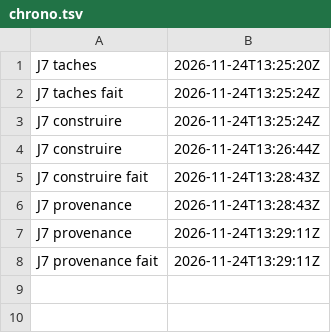
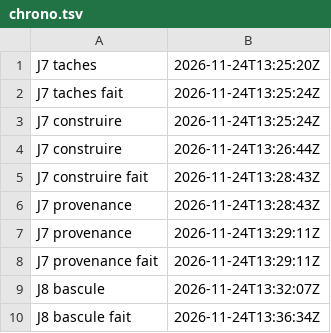
Before and after one commit to gigi206/supply-chain, a TSV file: poc/bricks/07c-reconstruction-go/resultats/chrono.tsv, drawn as a sheet; the diff names each change by its address in the sheet, - before the commit and + after, or states it on an @@ line.

```diff
--- a/poc/bricks/07c-reconstruction-go/resultats/chrono.tsv
+++ b/poc/bricks/07c-reconstruction-go/resultats/chrono.tsv
+row 9: J8 bascule | 2026-11-24T13:32:07Z
+row 10: J8 bascule fait | 2026-11-24T13:36:34Z
```
Also changed, not shown: 5 other files.
